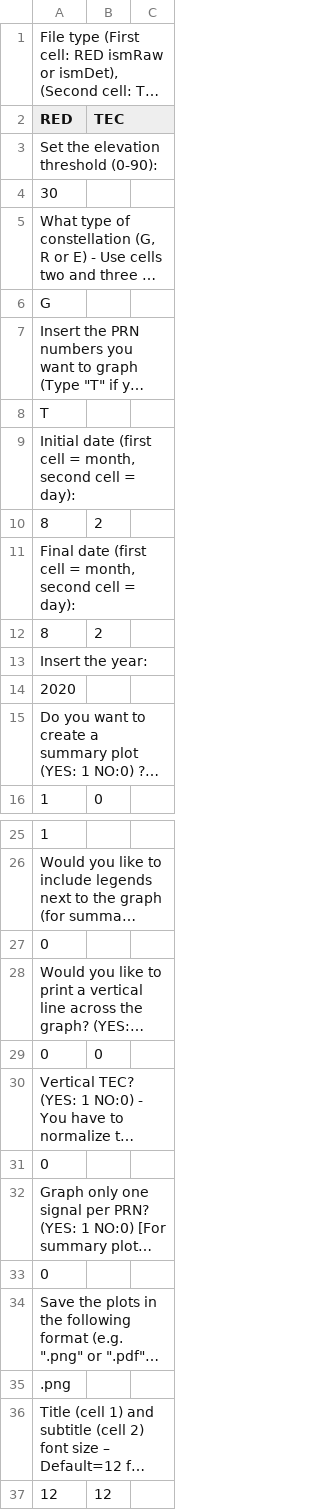
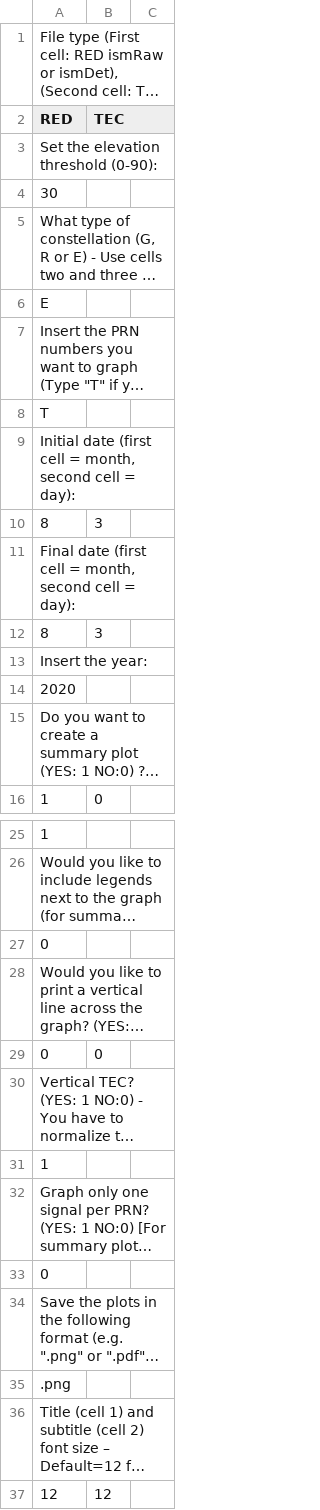
Before and after one commit to nicolasgapa/EISA, a CSV file: Graphing/GRAPHSETTINGS.csv, drawn as a sheet; only a part is shown, gaps mark what is left out; long unchanged cells end in …; removed rows and columns are numbered as before the commit, all else as after; the diff names each change by its address in the sheet, - before the commit and + after, or states it on an @@ line.

```diff
--- a/Graphing/GRAPHSETTINGS.csv
+++ b/Graphing/GRAPHSETTINGS.csv
-A6 (RED): G
+A6 (RED): E
-B10 (TEC): 2
+B10 (TEC): 3
-B12 (TEC): 2
+B12 (TEC): 3
-row 31: 0
+row 31: 1
```
Also changed, not shown: Graphing/PATHS.csv, Parsing/Settings.csv, 8 other files.
